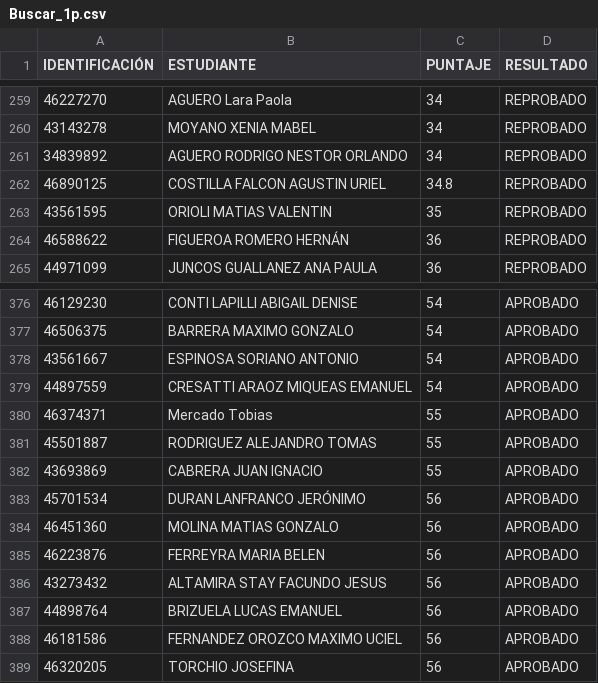
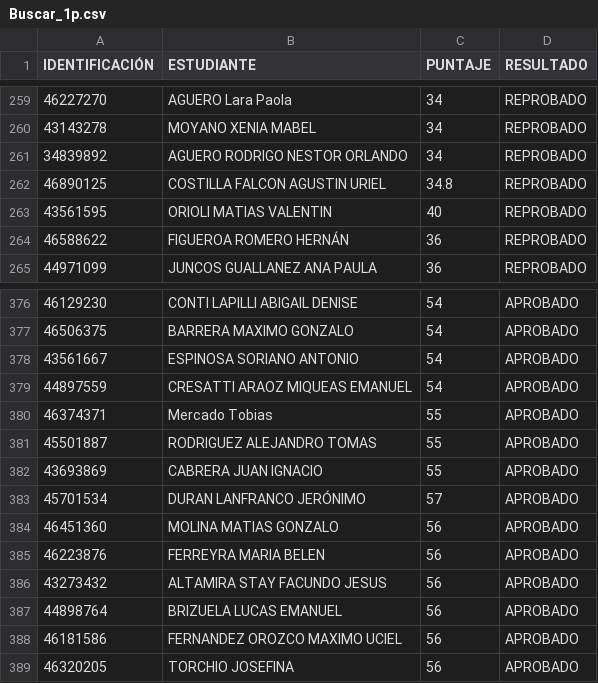
Before and after one commit to eugediazz/ingreso_famaf, a CSV file: Buscar_1p.csv, drawn as a sheet; only a part is shown, gaps mark what is left out.

Commit message:
Update Buscar_1p.csv lunes19

```diff
--- a/Buscar_1p.csv
+++ b/Buscar_1p.csv
@@ -262,3 +262,3 @@ IDENTIFICACIÓN,ESTUDIANTE,PUNTAJE,RESULTADO
 46890125,COSTILLA FALCON AGUSTIN URIEL,34.8,REPROBADO
-43561595,ORIOLI MATIAS VALENTIN,35,REPROBADO
+43561595,ORIOLI MATIAS VALENTIN,40,REPROBADO
 46588622,FIGUEROA ROMERO HERNÁN,36,REPROBADO
@@ -382,3 +382,3 @@ IDENTIFICACIÓN,ESTUDIANTE,PUNTAJE,RESULTADO
 43693869,CABRERA JUAN IGNACIO,55,APROBADO
-45701534,DURAN LANFRANCO JERÓNIMO,56,APROBADO
+45701534,DURAN LANFRANCO JERÓNIMO,57,APROBADO
 46451360,MOLINA MATIAS GONZALO,56,APROBADO
```
